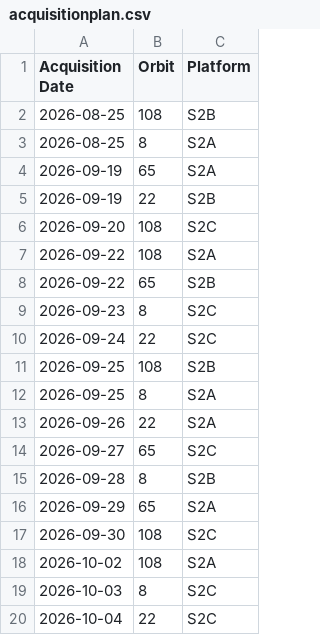
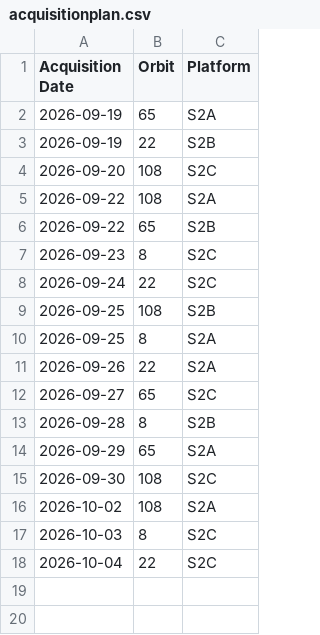
Before and after one commit to davidoesch/satromo-v2-personal, a CSV file: tools/acquisitionplan.csv, drawn as a sheet.

```diff
--- a/tools/acquisitionplan.csv
+++ b/tools/acquisitionplan.csv
@@ -1,4 +1,2 @@
 Acquisition Date,Orbit,Platform
-2026-08-25,108,S2B
-2026-08-25,8,S2A
 2026-09-19,65,S2A
```
Also changed, not shown: 1 other file.
